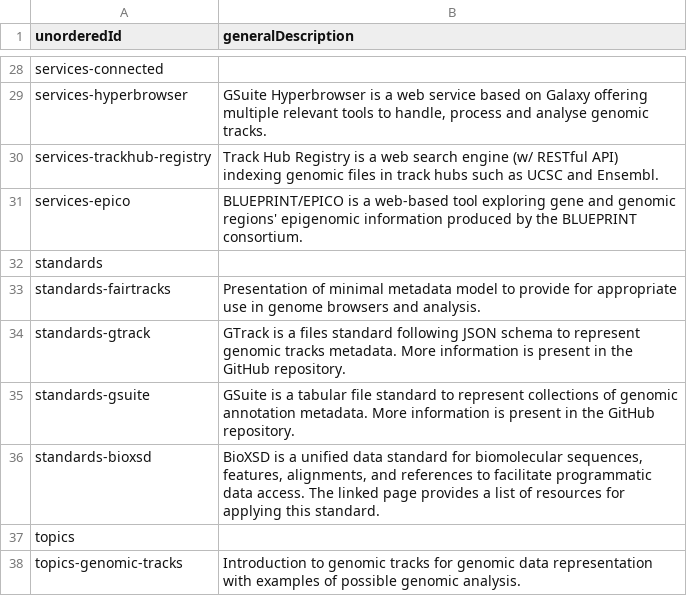
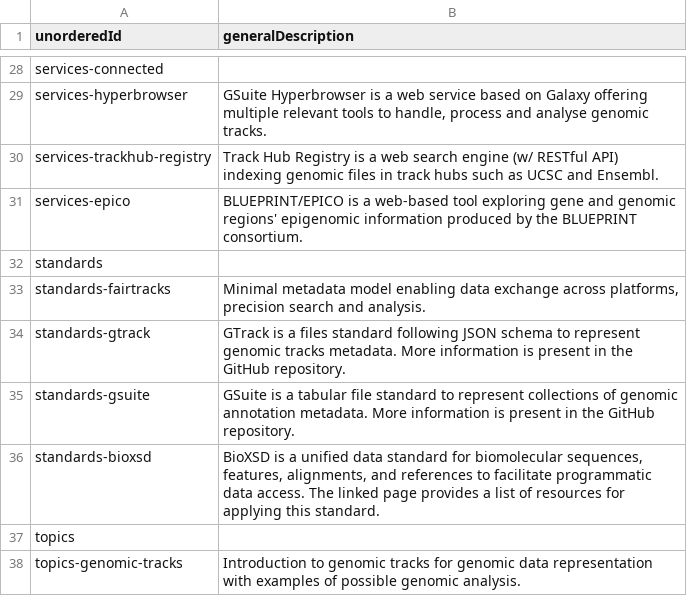
Before and after one commit to fairtracks/fairtracks.net, a CSV file: content/data/sections/sections-general-descriptions.csv, drawn as a sheet; only a part is shown, gaps mark what is left out.

Commit message:
fixed language and improved description

```diff
--- a/content/data/sections/sections-general-descriptions.csv
+++ b/content/data/sections/sections-general-descriptions.csv
@@ -32,3 +32,3 @@ services-epico	BLUEPRINT/EPICO is a web-based tool exploring gene and genomic re
 standards	""
-standards-fairtracks	Presentation of minimal metadata model to provide for appropriate use in genome browsers and analysis.
+standards-fairtracks	Minimal metadata model enabling data exchange across platforms, precision search and analysis.
 standards-gtrack	GTrack is a files standard following JSON schema to represent genomic tracks metadata. More information is present in the GitHub repository.
```
